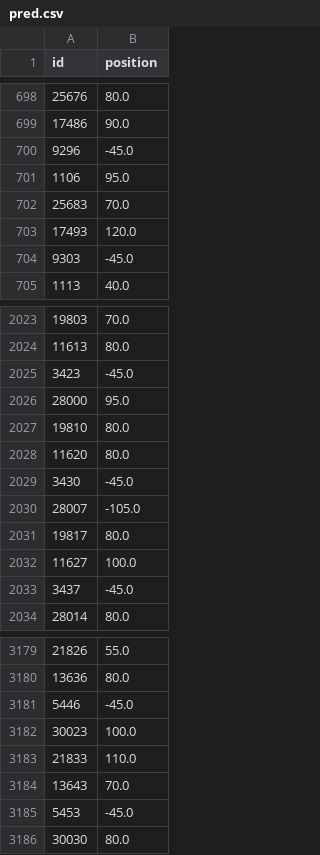
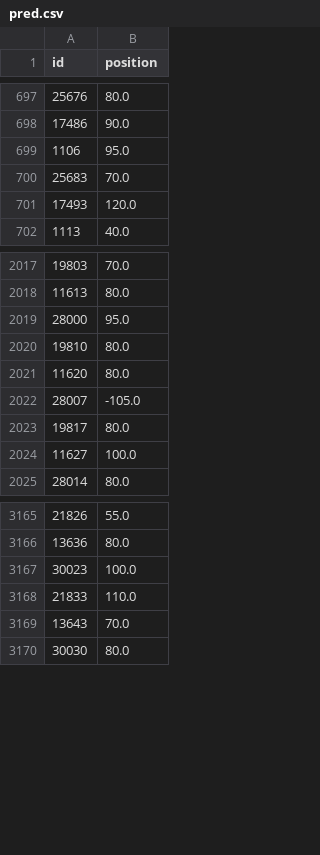
Before and after one commit to aimeemikaelac/csci5622_finalproject, a CSV file: pred.csv, drawn as a sheet; only a part is shown, gaps mark what is left out; the diff covers the shown part only; the diff names each change by its address in the sheet, - before the commit and + after, or states it on an @@ line.

```diff
--- a/pred.csv
+++ b/pred.csv
-row 700: 9296 | -45.0
-row 704: 9303 | -45.0
-row 2025: 3423 | -45.0
-row 2029: 3430 | -45.0
-row 2033: 3437 | -45.0
-row 3181: 5446 | -45.0
-row 3185: 5453 | -45.0
```
Also changed, not shown: 11 removed rows elsewhere in this file, 4 other files.
